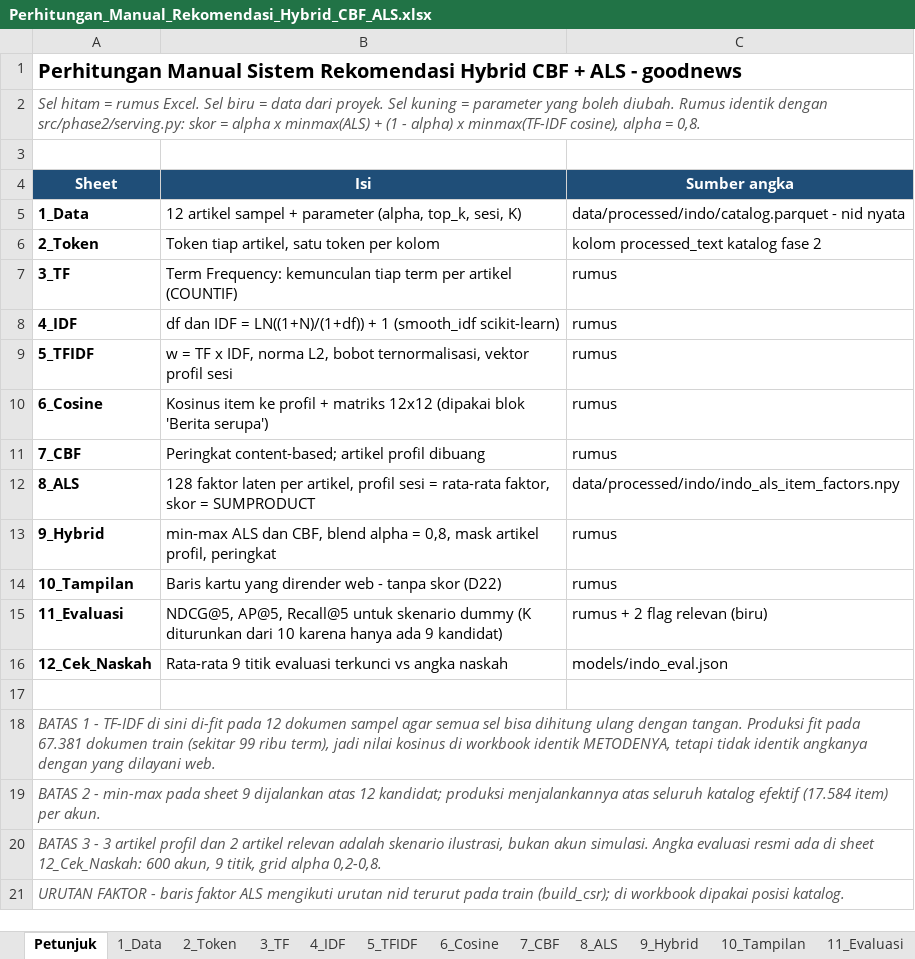
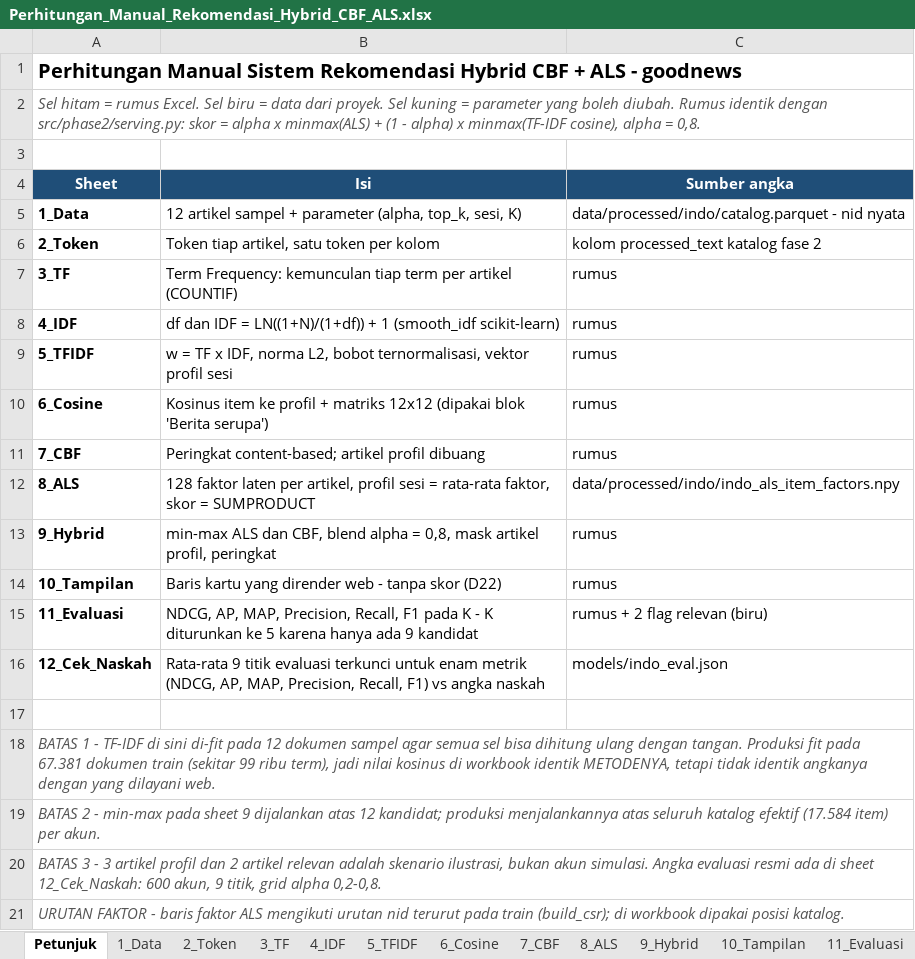
Before and after one commit to alsamidi/news-recommender-system, an Excel workbook: docs/evidence/phase2/Perhitungan_Manual_Rekomendasi_Hybrid_CBF_ALS.xlsx, sheet Petunjuk, drawn as a sheet; values as stored, in another font and other column widths than the file's, no borders; the diff names each change by its address in the sheet, - before the commit and + after, or states it on an @@ line.

Commit message:
phase2: publish Precision@10 and F1@10 beside NDCG/AP/Recall
The locked summary reported only NDCG@10, AP@10 and Recall@10, while the
comparison notebook computed Precision and F1 from a second copy of the
metric code. Move both metrics into src/phase2/evaluate.py, report MAP@10
as the explicit AP alias, and let evaluate_point aggregate every metric
key generically, so adding a metric cannot silently skip the summary.

models/indo_eval.json is regenerated from the nine locked points with six
buckets per system (ndcg, ap, map, precision, recall, f1). The means match
the pre-existing metric_comparison.json at K=10 to <4e-11, which shows the
old notebook numbers were right and now share one implementation.

Numbers (mean over nine points, n=600/cell):
  popularity   NDCG 0.010595  MAP 0.003325  P 0.010093  R 0.004244  F1 0.005826
  ALS          NDCG 0.005755  MAP 0.001849  P 0.005296  R 0.002279  F1 0.003099
  CBF          NDCG 0.001112  MAP 0.000322  P 0.001130  R 0.000495  F1 0.000668
  hybrid a=0.8 NDCG 0.002975  MAP 0.000830  P 0.003130  R 0.001316  F1 0.001814

Workbook grows to six metric rows (11_Evaluasi) and six cross-check blocks
(12_Cek_Naskah, 42 blocks); recalculated in LibreOffice with 0 error cells
and 0 differences. Tests: hand-computed Precision/F1, F1 harmonic identity,
MAP==AP, and the six-key contract of evaluate_ranking.

```diff
--- a/docs/evidence/phase2/Perhitungan_Manual_Rekomendasi_Hybrid_CBF_ALS.xlsx (sheet Petunjuk)
+++ b/docs/evidence/phase2/Perhitungan_Manual_Rekomendasi_Hybrid_CBF_ALS.xlsx (sheet Petunjuk)
-B15 (Isi): NDCG@5, AP@5, Recall@5 untuk skenario dummy (K diturunkan dari 10 karena hanya ada 9 kandidat)
+B15 (Isi): NDCG, AP, MAP, Precision, Recall, F1 pada K - K diturunkan ke 5 karena hanya ada 9 kandidat
-B16 (Isi): …evaluasi terkunci vs angka…
+B16 (Isi): …evaluasi terkunci untuk enam metrik (NDCG, AP, MAP, Precision, Recall, F1) vs angka…
```
Also changed, not shown: sheet 12_Cek_Naskah, sheet 11_Evaluasi, 8 other files.
